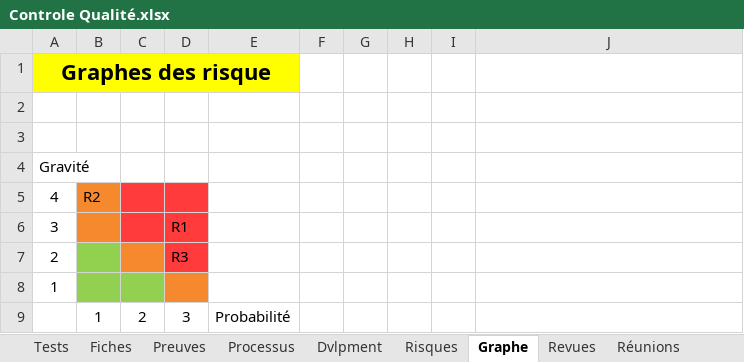
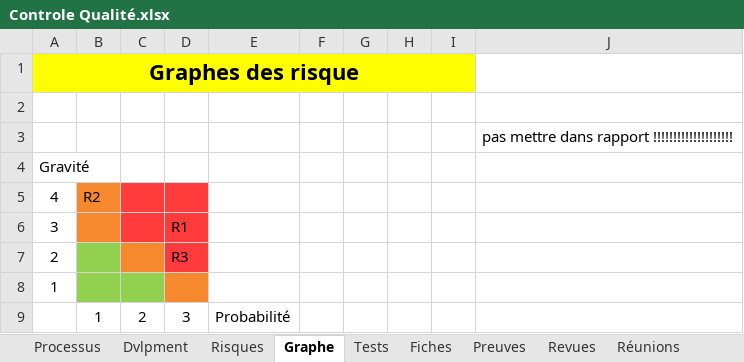
Before and after one commit to CassieChausse/BE-M1, an Excel workbook: Rapport/Controle Qualité.xlsx, sheet Graphe, drawn as a sheet; values as stored, in another font and other column widths than the file's, no borders; charts and pictures not drawn; the diff names each change by its address in the sheet, - before the commit and + after, or states it on an @@ line.

Commit message:
modif

```diff
--- a/Rapport/Controle Qualité.xlsx (sheet Graphe)
+++ b/Rapport/Controle Qualité.xlsx (sheet Graphe)
@@ sheet tab order changed: Processus | Dvlpment | Risques | Graphe | Tests | Fiches | Preuves | Revues | Réunions @@
-A1:E1 merged
+A1:I1 merged
-F1:I1 fill: none
+F1:I1 fill: #FFFF00
-J3: (empty)
+J3: pas mettre dans rapport !!!!!!!!!!!!!!!!!!!!
```
Also changed, not shown: sheet Preuves, sheet Tests, charts or pictures.
